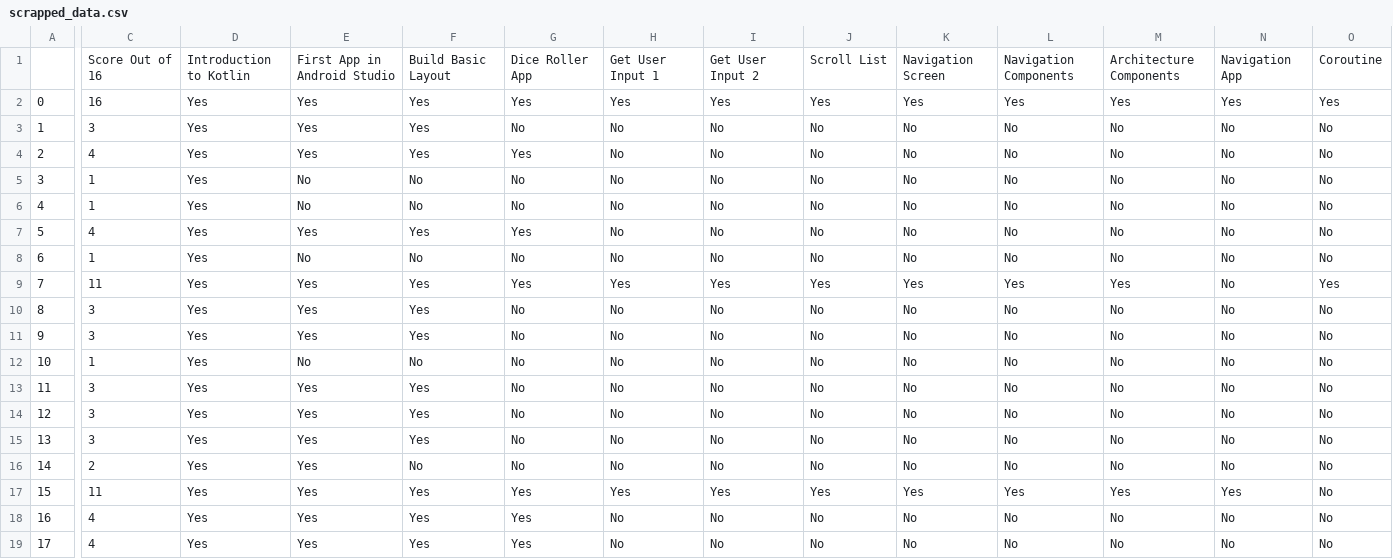
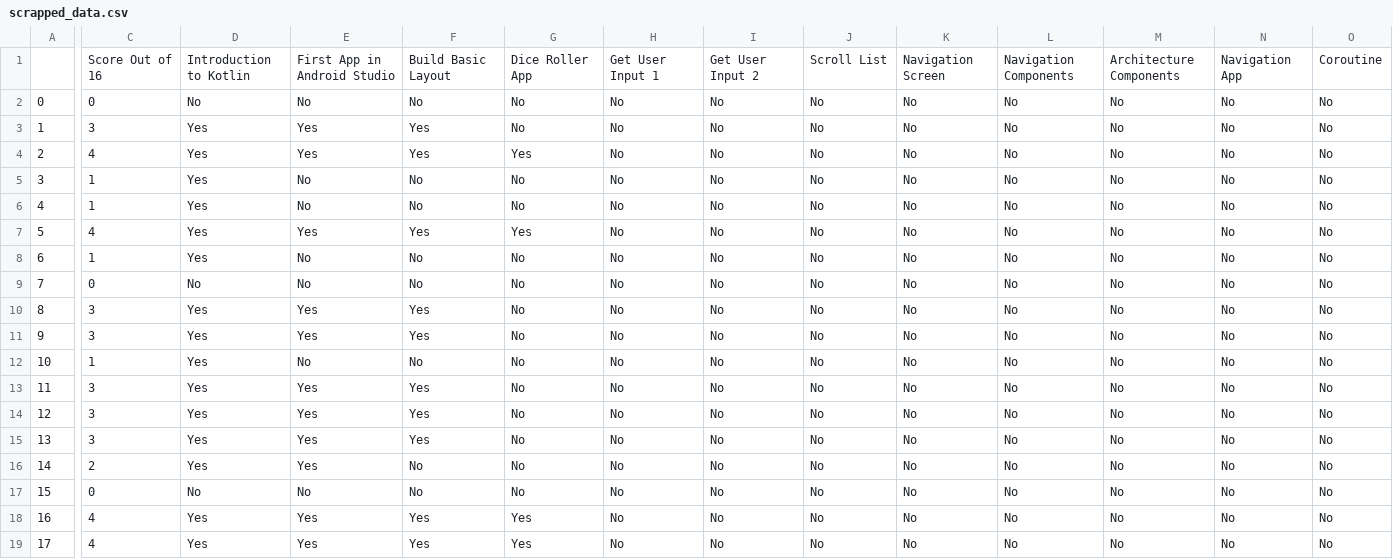
Before and after one commit to HemantSachdeva/google_developers_profile_scraper, a CSV file: data/scrapped_data.csv, drawn as a sheet; only a part is shown, gaps mark what is left out; the diff covers the shown part only; the diff names each change by its address in the sheet, - before the commit and + after, or states it on an @@ line.

```diff
--- a/data/scrapped_data.csv
+++ b/data/scrapped_data.csv
-C2: 16
+C2: 0
-D2: Yes
+D2: No
-E2: Yes
+E2: No
-F2: Yes
+F2: No
-G2: Yes
+G2: No
-H2: Yes
+H2: No
-I2: Yes
+I2: No
-J2: Yes
+J2: No
-K2: Yes
+K2: No
-L2: Yes
+L2: No
-M2: Yes
+M2: No
-N2: Yes
+N2: No
-O2: Yes
+O2: No
-C9: 11
+C9: 0
-D9: Yes
+D9: No
-E9: Yes
+E9: No
-F9: Yes
+F9: No
-G9: Yes
+G9: No
-H9: Yes
+H9: No
-I9: Yes
+I9: No
-J9: Yes
+J9: No
-K9: Yes
+K9: No
-L9: Yes
+L9: No
-M9: Yes
+M9: No
-O9: Yes
+O9: No
-C17: 11
+C17: 0
-D17: Yes
+D17: No
-E17: Yes
+E17: No
-F17: Yes
+F17: No
-G17: Yes
+G17: No
-H17: Yes
+H17: No
-I17: Yes
+I17: No
-J17: Yes
+J17: No
-K17: Yes
+K17: No
-L17: Yes
+L17: No
-M17: Yes
+M17: No
-N17: Yes
+N17: No
```
Also changed, not shown: 5 edited cells elsewhere in this file, 1 other file.
